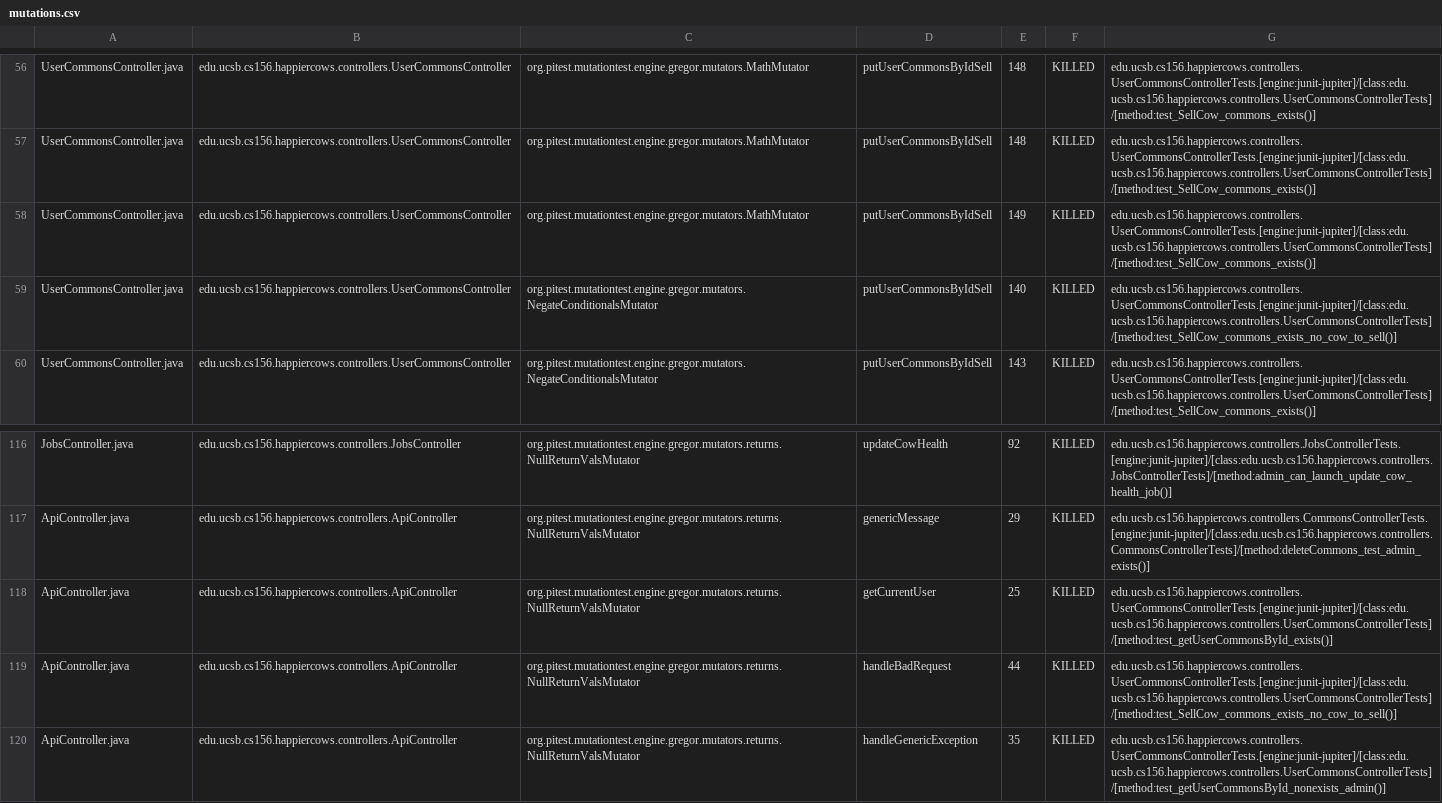
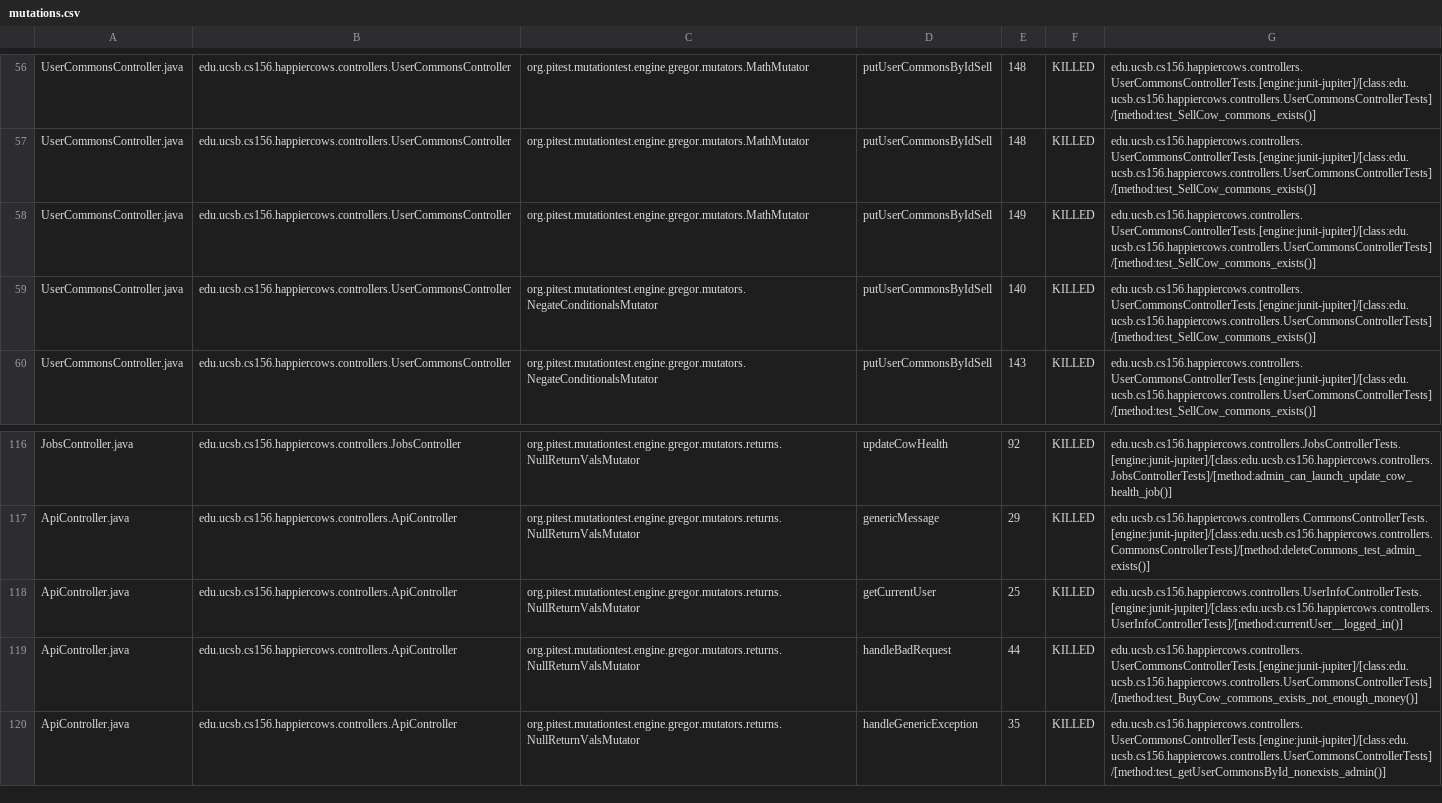
Before and after one commit to ucsb-cs156-s23/proj-happycows-s23-6pm-3, a CSV file: pitest/mutations.csv, drawn as a sheet; only a part is shown, gaps mark what is left out; the diff covers the shown part only.

Commit message:
Deploying to gh-pages from @ ucsb-cs156-s23/proj-happycows-s23-6pm-3@7f60ec3cfac07bb48c8197459fa886a9d06474b6 🚀

```diff
--- a/pitest/mutations.csv
+++ b/pitest/mutations.csv
@@ -58,3 +58,3 @@ UserCommonsController.java,edu.ucsb.cs156.happiercows.controllers.UserCommonsCon
 UserCommonsController.java,edu.ucsb.cs156.happiercows.controllers.UserCommonsController,org.pitest.mutationtest.engine.gregor.mutators.MathMutator,putUserCommonsByIdSell,149,KILLED,edu.ucsb.cs156.happiercows.controllers.UserCommonsControllerTests.[engine:junit-jupiter]/[class:edu.ucsb.cs156.happiercows.controllers.UserCommonsControllerTests]/[method:test_SellCow_commons_exists()]
-UserCommonsController.java,edu.ucsb.cs156.happiercows.controllers.UserCommonsController,org.pitest.mutationtest.engine.gregor.mutators.NegateConditionalsMutator,putUserCommonsByIdSell,140,KILLED,edu.ucsb.cs156.happiercows.controllers.UserCommonsControllerTests.[engine:junit-jupiter]/[class:edu.ucsb.cs156.happiercows.controllers.UserCommonsControllerTests]/[method:test_SellCow_commons_exists_no_cow_to_sell()]
+UserCommonsController.java,edu.ucsb.cs156.happiercows.controllers.UserCommonsController,org.pitest.mutationtest.engine.gregor.mutators.NegateConditionalsMutator,putUserCommonsByIdSell,140,KILLED,edu.ucsb.cs156.happiercows.controllers.UserCommonsControllerTests.[engine:junit-jupiter]/[class:edu.ucsb.cs156.happiercows.controllers.UserCommonsControllerTests]/[method:test_SellCow_commons_exists()]
 UserCommonsController.java,edu.ucsb.cs156.happiercows.controllers.UserCommonsController,org.pitest.mutationtest.engine.gregor.mutators.NegateConditionalsMutator,putUserCommonsByIdSell,143,KILLED,edu.ucsb.cs156.happiercows.controllers.UserCommonsControllerTests.[engine:junit-jupiter]/[class:edu.ucsb.cs156.happiercows.controllers.UserCommonsControllerTests]/[method:test_SellCow_commons_exists()]
@@ -117,4 +117,4 @@ JobsController.java,edu.ucsb.cs156.happiercows.controllers.JobsController,org.pi
 ApiController.java,edu.ucsb.cs156.happiercows.controllers.ApiController,org.pitest.mutationtest.engine.gregor.mutators.returns.NullReturnValsMutator,genericMessage,29,KILLED,edu.ucsb.cs156.happiercows.controllers.CommonsControllerTests.[engine:junit-jupiter]/[class:edu.ucsb.cs156.happiercows.controllers.CommonsControllerTests]/[method:deleteCommons_test_admin_exists()]
-ApiController.java,edu.ucsb.cs156.happiercows.controllers.ApiController,org.pitest.mutationtest.engine.gregor.mutators.returns.NullReturnValsMutator,getCurrentUser,25,KILLED,edu.ucsb.cs156.happiercows.controllers.UserCommonsControllerTests.[engine:junit-jupiter]/[class:edu.ucsb.cs156.happiercows.controllers.UserCommonsControllerTests]/[method:test_getUserCommonsById_exists()]
-ApiController.java,edu.ucsb.cs156.happiercows.controllers.ApiController,org.pitest.mutationtest.engine.gregor.mutators.returns.NullReturnValsMutator,handleBadRequest,44,KILLED,edu.ucsb.cs156.happiercows.controllers.UserCommonsControllerTests.[engine:junit-jupiter]/[class:edu.ucsb.cs156.happiercows.controllers.UserCommonsControllerTests]/[method:test_SellCow_commons_exists_no_cow_to_sell()]
+ApiController.java,edu.ucsb.cs156.happiercows.controllers.ApiController,org.pitest.mutationtest.engine.gregor.mutators.returns.NullReturnValsMutator,getCurrentUser,25,KILLED,edu.ucsb.cs156.happiercows.controllers.UserInfoControllerTests.[engine:junit-jupiter]/[class:edu.ucsb.cs156.happiercows.controllers.UserInfoControllerTests]/[method:currentUser__logged_in()]
+ApiController.java,edu.ucsb.cs156.happiercows.controllers.ApiController,org.pitest.mutationtest.engine.gregor.mutators.returns.NullReturnValsMutator,handleBadRequest,44,KILLED,edu.ucsb.cs156.happiercows.controllers.UserCommonsControllerTests.[engine:junit-jupiter]/[class:edu.ucsb.cs156.happiercows.controllers.UserCommonsControllerTests]/[method:test_BuyCow_commons_exists_not_enough_money()]
 ApiController.java,edu.ucsb.cs156.happiercows.controllers.ApiController,org.pitest.mutationtest.engine.gregor.mutators.returns.NullReturnValsMutator,handleGenericException,35,KILLED,edu.ucsb.cs156.happiercows.controllers.UserCommonsControllerTests.[engine:junit-jupiter]/[class:edu.ucsb.cs156.happiercows.controllers.UserCommonsControllerTests]/[method:test_getUserCommonsById_nonexists_admin()]
```
Also changed, not shown: 13 edited cells elsewhere in this file, 23 other files.
